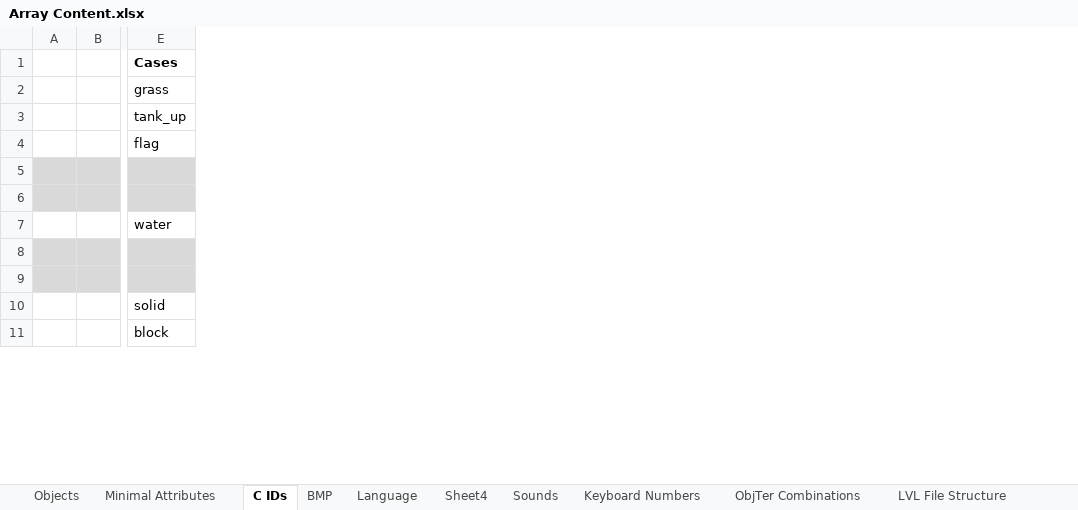
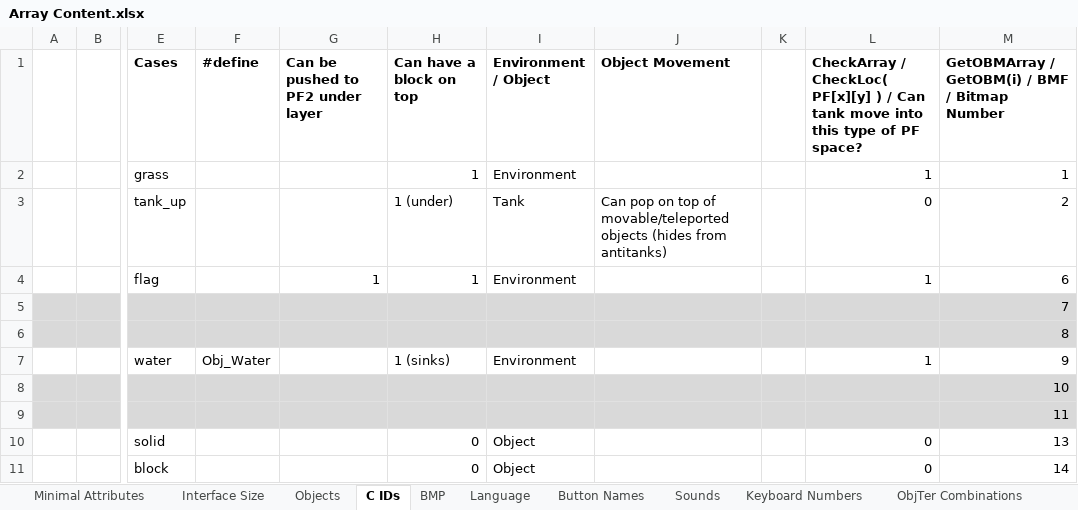
Before and after one commit to mattboys/lasertank-python, an Excel workbook: notes/Array Content.xlsx, sheet C IDs, drawn as a sheet; only a part is shown, gaps mark what is left out; values as stored, in another font and other column widths than the file's, no borders; the diff names each change by its address in the sheet, - before the commit and + after, or states it on an @@ line.

```diff
--- a/notes/Array Content.xlsx (sheet C IDs)
+++ b/notes/Array Content.xlsx (sheet C IDs)
-sheet tab: Sheet4
+sheet tab: Button Names
+sheet tab: Interface Size
@@ sheet tab order changed: Minimal Attributes | Interface Size | Objects | C IDs | BMP | Language | Button Names | Sounds | Keyboard Numbers | ObjTer Combinations @@
@@ column F (#define) unhidden, row 7: Obj_Water @@
@@ column G (Can be pushed to PF2 under layer) unhidden, row 4: 1 @@
@@ column H (Can have a block on top) unhidden, rows 2-11: 1 | 1 (under) | 1 |  |  | 1 (sinks) |  |  | 0 | 0 @@
@@ column I (Environment / Object) unhidden, rows 2-11: Environment | Tank | Environment |  |  | Environment |  |  | Object | Object @@
@@ column J (Object Movement) unhidden, row 3: Can pop on top of movable/teleported objects (hides from antitanks) @@
@@ column K unhidden, empty @@
@@ column L unhidden, rows 1-11: CheckArray / CheckLoc( PF[x][y] ) / Can tank move into this type of PF space? | 1 | 0 | 1 |  |  | 1 |  |  | 0 | 0 @@
@@ column M unhidden, rows 1-11: GetOBMArray / GetOBM(i) / BMF / Bitmap Number | 1 | 2 | 6 | 7 | 8 | 9 | 10 | 11 | 13 | 14 @@
```
Also changed, not shown: sheet Minimal Attributes, 2 other files.
